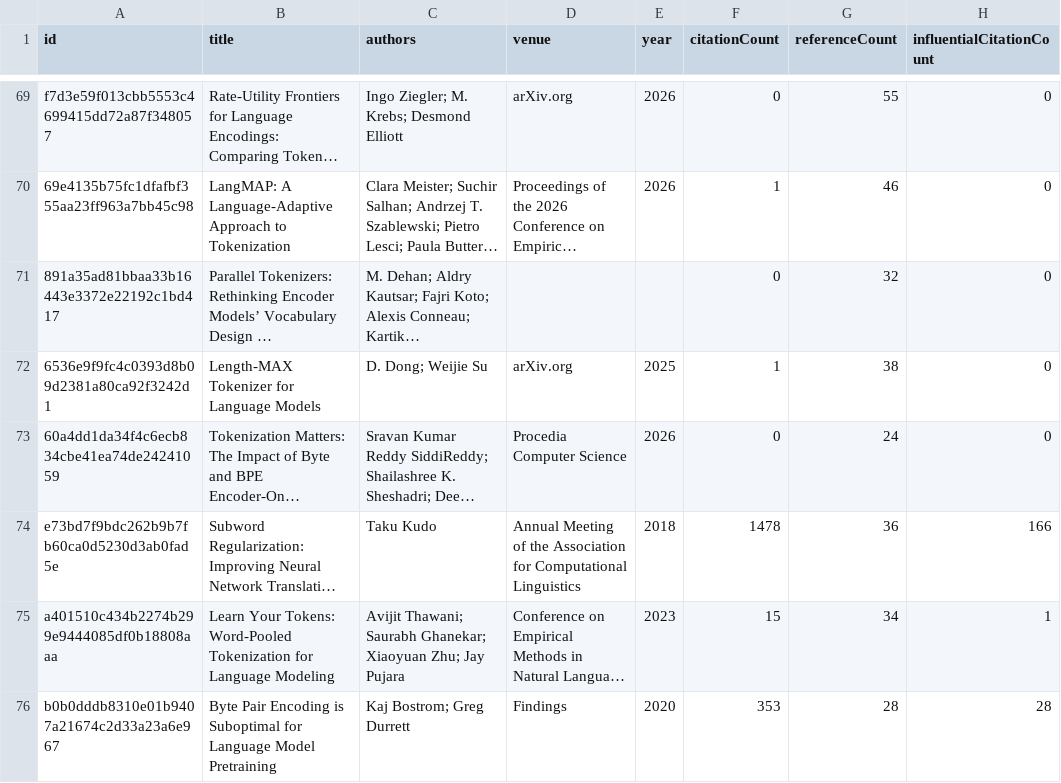
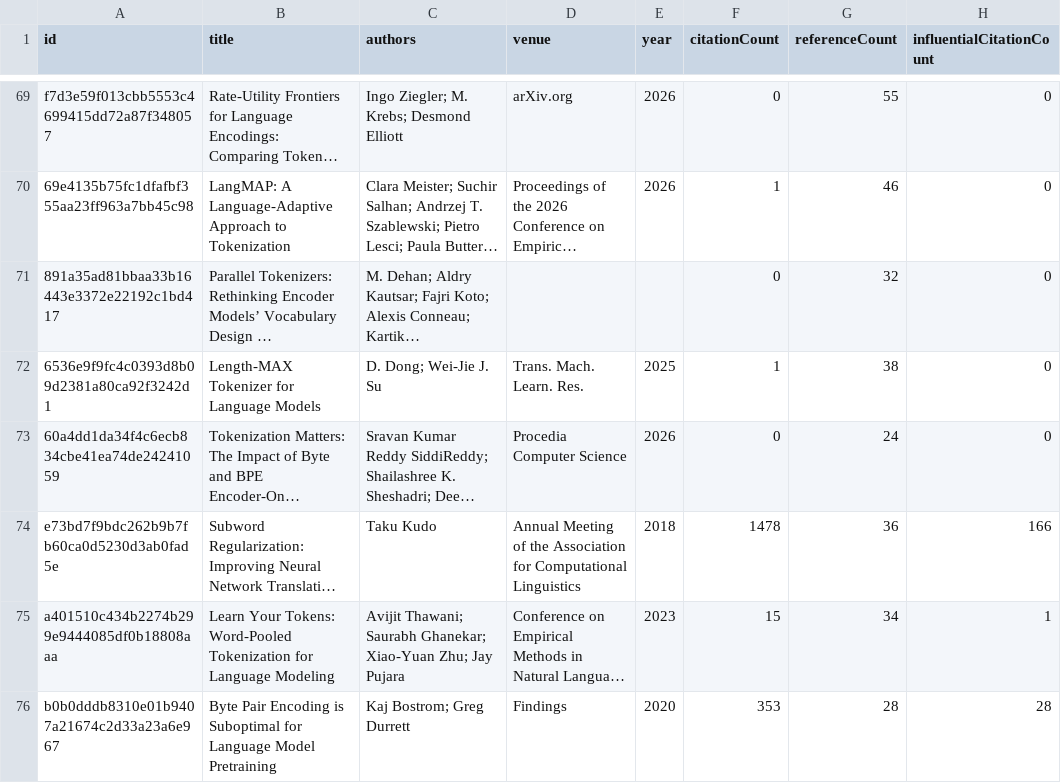
Before and after one commit to avijit-thawani/tokenization-in-nlp, a CSV file: data/core.csv, drawn as a sheet; only a part is shown, gaps mark what is left out; long unchanged cells end in …; the diff covers the shown part only; the diff names each change by its address in the sheet, - before the commit and + after, or states it on an @@ line.

```diff
--- a/data/core.csv
+++ b/data/core.csv
-C72 (authors): D. Dong; Weijie Su
+C72 (authors): D. Dong; Wei-Jie J. Su
-D72 (venue): arXiv.org
+D72 (venue): Trans. Mach. Learn. Res.
-C75 (authors): …Saurabh Ghanekar; Xiaoyuan Zhu; Jay…
+C75 (authors): …Saurabh Ghanekar; Xiao-Yuan Zhu; Jay…
```
Also changed, not shown: 17 edited cells elsewhere in this file, 12 other files.
